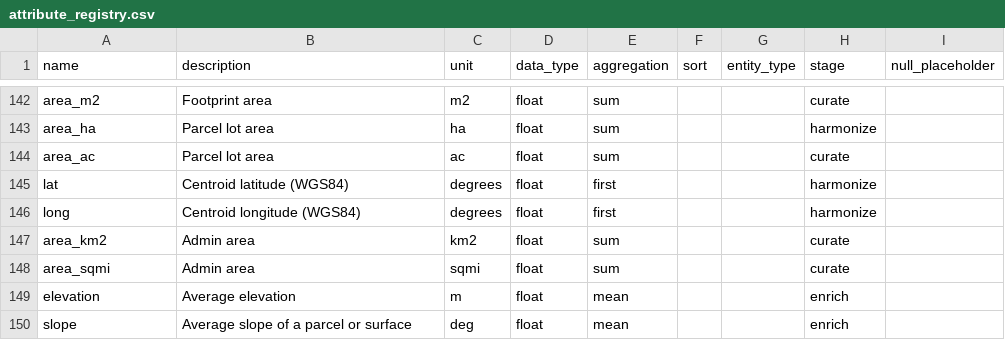
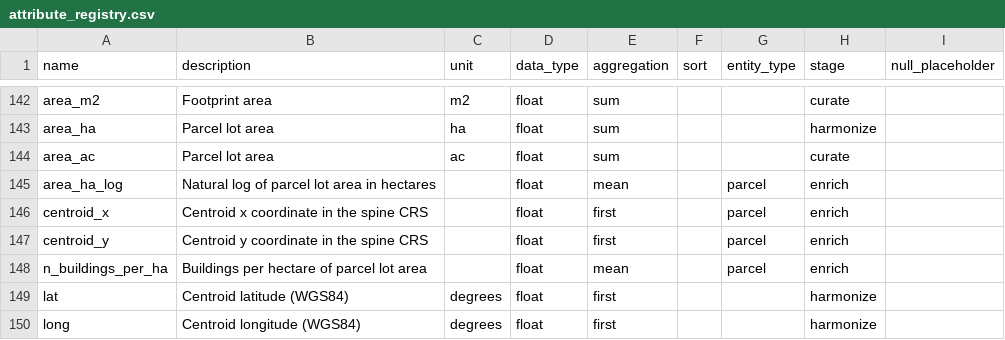
Before and after one commit to chrnolte/openplaces, a CSV file: src/openplaces/core/attribute_registry.csv, drawn as a sheet; only a part is shown, gaps mark what is left out; the shorter side is filled out with more unchanged rows; the diff names each change by its address in the sheet, - before the commit and + after, or states it on an @@ line.

Commit message:
Fit the zonal-stats enrichment to existing utilities and naming
derive_from_spine now measures area via geo.polygon.get_areas instead of its own equal-area reprojection, and its columns are spelled out (area_ha, area_ha_log, centroid_x/y, n_buildings_per_ha) and registered. The notebook drives the registered step rather than reimplementing it.

```diff
--- a/src/openplaces/core/attribute_registry.csv
+++ b/src/openplaces/core/attribute_registry.csv
+row 145: area_ha_log | Natural log of parcel lot area in hectares |  | float | mean |  | parcel | enrich
+row 146: centroid_x | Centroid x coordinate in the spine CRS |  | float | first |  | parcel | enrich
+row 147: centroid_y | Centroid y coordinate in the spine CRS |  | float | first |  | parcel | enrich
+row 148: n_buildings_per_ha | Buildings per hectare of parcel lot area |  | float | mean |  | parcel | enrich
```
Also changed, not shown: 7 other files.
